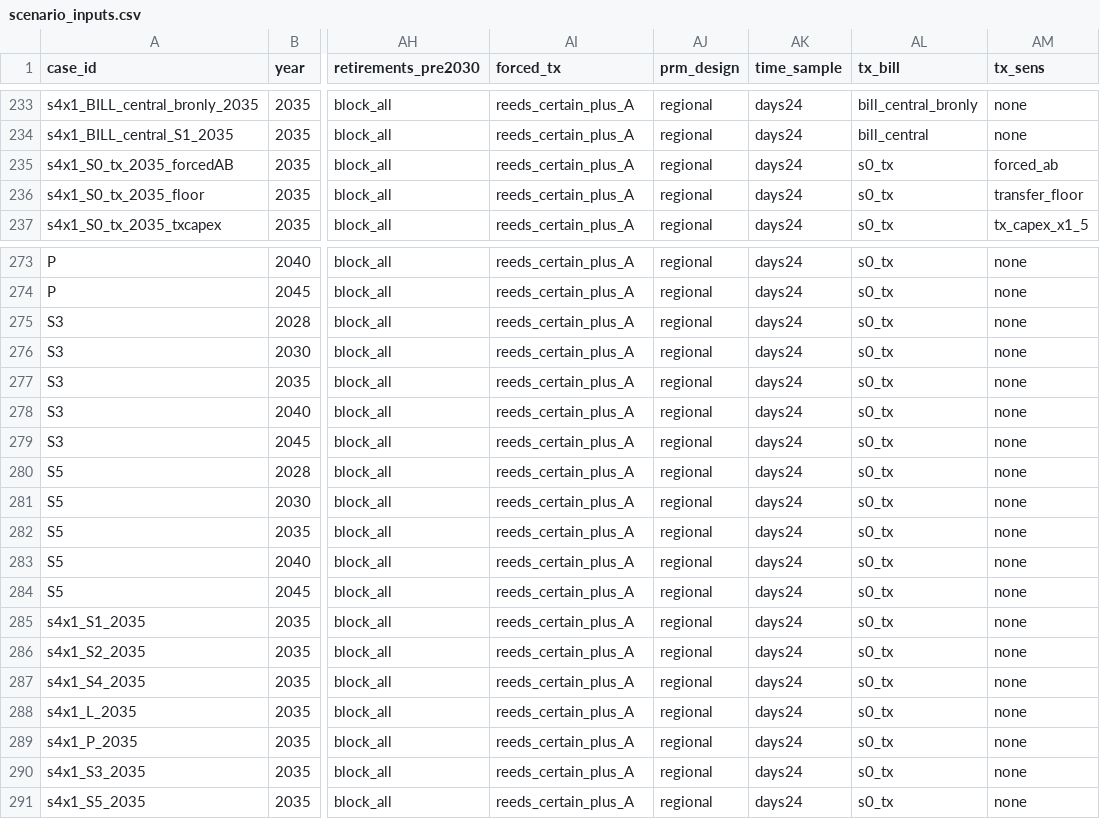
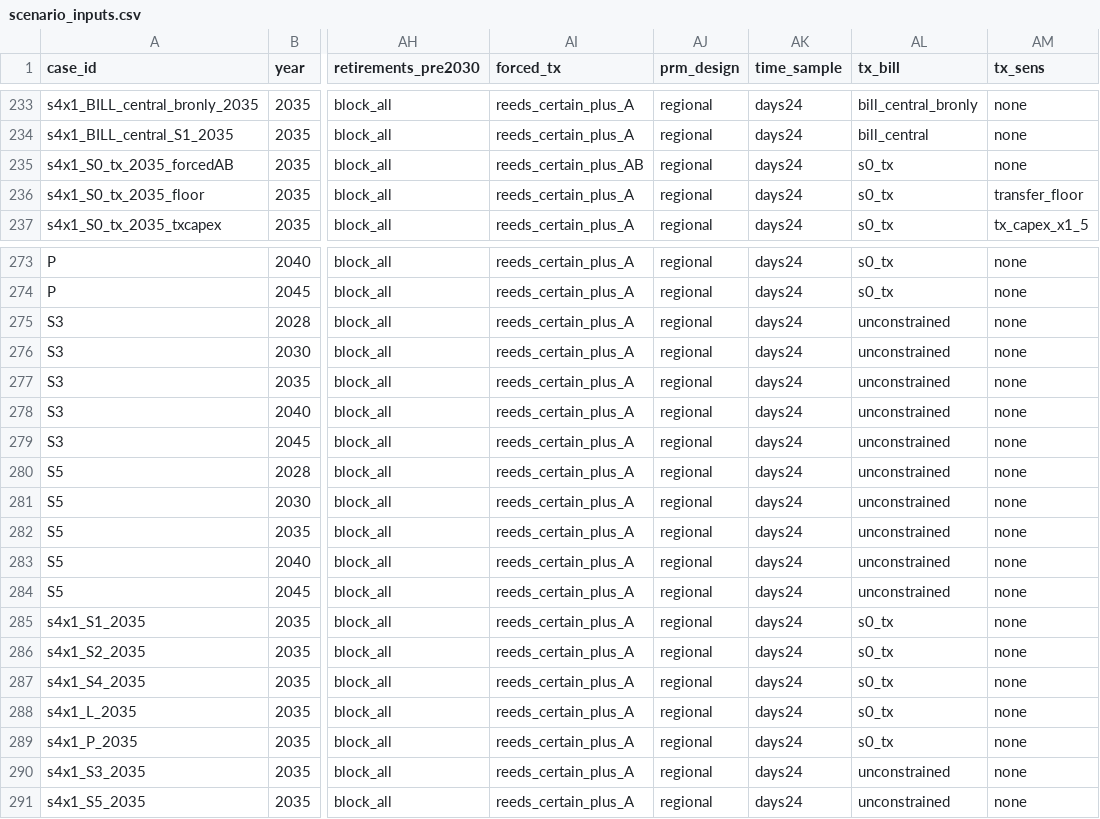
Before and after one commit to TMBrindle/Switch-USA-EDF, a CSV file: pg/extra_inputs/scenario_inputs.csv, drawn as a sheet; only a part is shown, gaps mark what is left out; the diff names each change by its address in the sheet, - before the commit and + after, or states it on an @@ line.

```diff
--- a/pg/extra_inputs/scenario_inputs.csv
+++ b/pg/extra_inputs/scenario_inputs.csv
-AI235 (forced_tx): reeds_certain_plus_A
+AI235 (forced_tx): reeds_certain_plus_AB
-AM235 (tx_sens): forced_ab
+AM235 (tx_sens): none
-AL275:AL284 (tx_bill): s0_tx
+AL275:AL284 (tx_bill): unconstrained
-AL290:AL291 (tx_bill): s0_tx
+AL290:AL291 (tx_bill): unconstrained
```
Also changed, not shown: 12 other files.
